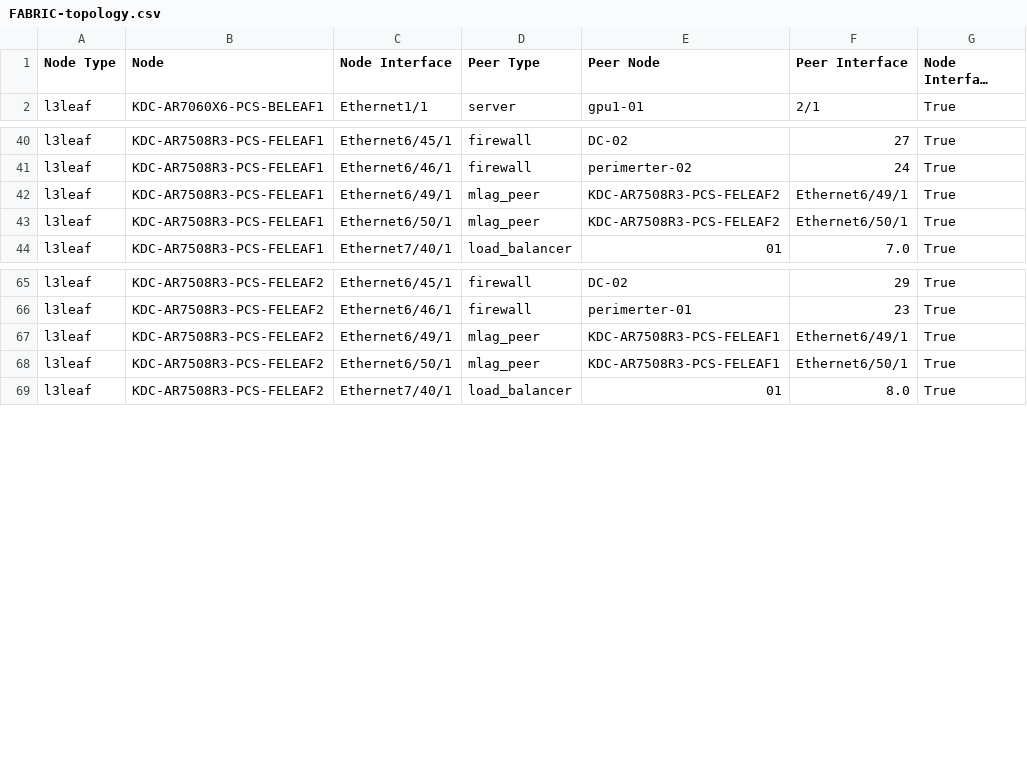
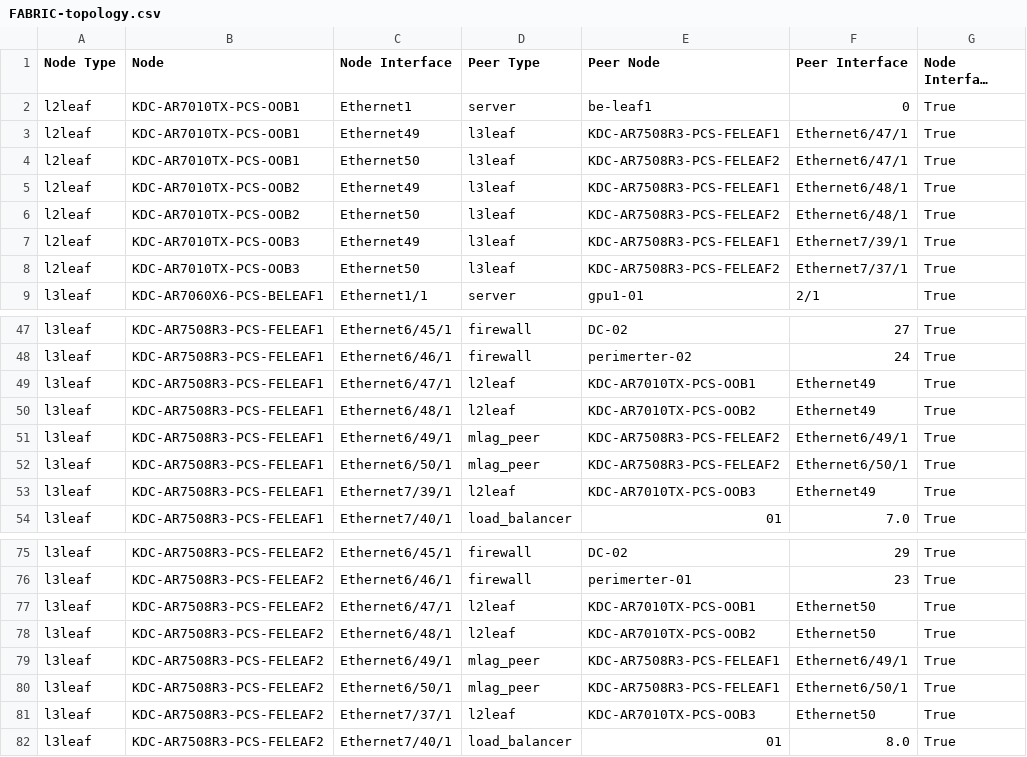
Before and after one commit to harshakalsi/Purehealth-AI, a CSV file: documentation/fabric/FABRIC-topology.csv, drawn as a sheet; only a part is shown, gaps mark what is left out; long unchanged cells end in …; the diff names each change by its address in the sheet, - before the commit and + after, or states it on an @@ line.

```diff
--- a/documentation/fabric/FABRIC-topology.csv
+++ b/documentation/fabric/FABRIC-topology.csv
+row 2: l2leaf | KDC-AR7010TX-PCS-OOB1 | Ethernet1 | server | be-leaf1 | 0 | True
+row 3: l2leaf | KDC-AR7010TX-PCS-OOB1 | Ethernet49 | l3leaf | KDC-AR7508R3-PCS-FELEAF1 | Ethernet6/47/1 | True
+row 4: l2leaf | KDC-AR7010TX-PCS-OOB1 | Ethernet50 | l3leaf | KDC-AR7508R3-PCS-FELEAF2 | Ethernet6/47/1 | True
+row 5: l2leaf | KDC-AR7010TX-PCS-OOB2 | Ethernet49 | l3leaf | KDC-AR7508R3-PCS-FELEAF1 | Ethernet6/48/1 | True
+row 6: l2leaf | KDC-AR7010TX-PCS-OOB2 | Ethernet50 | l3leaf | KDC-AR7508R3-PCS-FELEAF2 | Ethernet6/48/1 | True
+row 7: l2leaf | KDC-AR7010TX-PCS-OOB3 | Ethernet49 | l3leaf | KDC-AR7508R3-PCS-FELEAF1 | Ethernet7/39/1 | True
+row 8: l2leaf | KDC-AR7010TX-PCS-OOB3 | Ethernet50 | l3leaf | KDC-AR7508R3-PCS-FELEAF2 | Ethernet7/37/1 | True
+row 49: l3leaf | KDC-AR7508R3-PCS-FELEAF1 | Ethernet6/47/1 | l2leaf | KDC-AR7010TX-PCS-OOB1 | Ethernet49 | True
+row 50: l3leaf | KDC-AR7508R3-PCS-FELEAF1 | Ethernet6/48/1 | l2leaf | KDC-AR7010TX-PCS-OOB2 | Ethernet49 | True
+row 53: l3leaf | KDC-AR7508R3-PCS-FELEAF1 | Ethernet7/39/1 | l2leaf | KDC-AR7010TX-PCS-OOB3 | Ethernet49 | True
+row 77: l3leaf | KDC-AR7508R3-PCS-FELEAF2 | Ethernet6/47/1 | l2leaf | KDC-AR7010TX-PCS-OOB1 | Ethernet50 | True
+row 78: l3leaf | KDC-AR7508R3-PCS-FELEAF2 | Ethernet6/48/1 | l2leaf | KDC-AR7010TX-PCS-OOB2 | Ethernet50 | True
+row 81: l3leaf | KDC-AR7508R3-PCS-FELEAF2 | Ethernet7/37/1 | l2leaf | KDC-AR7010TX-PCS-OOB3 | Ethernet50 | True
```
Also changed, not shown: 33 other files.
